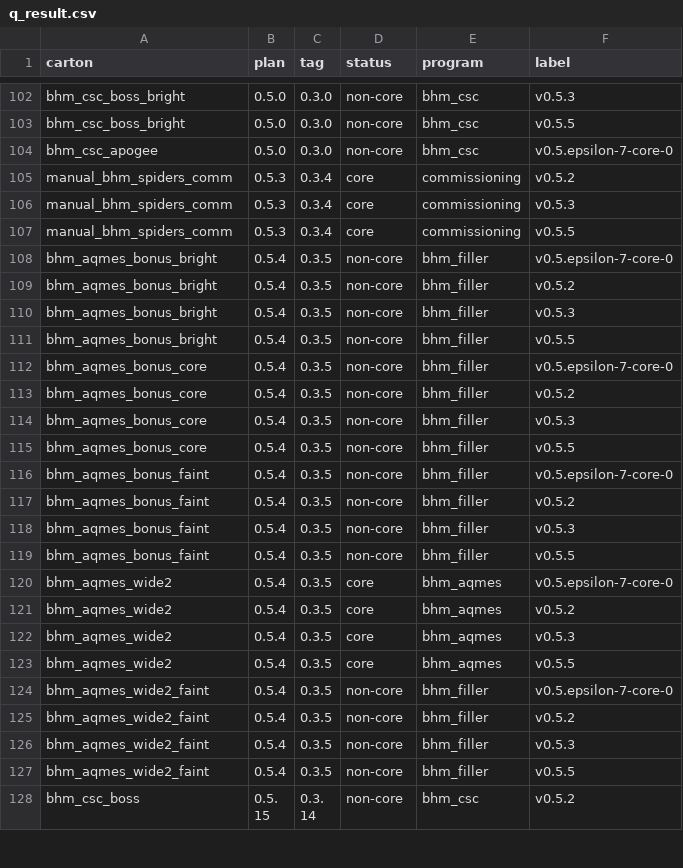
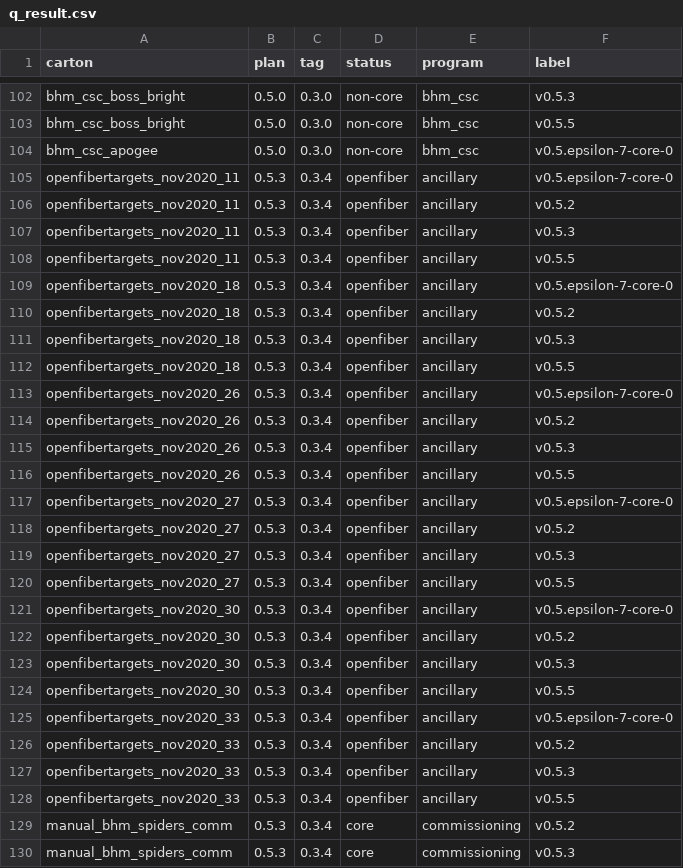
Before and after one commit to sdss/target_selection, a CSV file: docs/website/bhm_cartons/dr19/q_result.csv, drawn as a sheet; only a part is shown, gaps mark what is left out; the shorter side is filled out with more unchanged rows; the diff names each change by its address in the sheet, - before the commit and + after, or states it on an @@ line.

Commit message:
tweaks to DR19 BHM carton webpage presentation and content

```diff
--- a/docs/website/bhm_cartons/dr19/q_result.csv
+++ b/docs/website/bhm_cartons/dr19/q_result.csv
+row 105: openfibertargets_nov2020_11 | 0.5.3 | 0.3.4 | openfiber | ancillary | v0.5.epsilon-7-core-0
+row 106: openfibertargets_nov2020_11 | 0.5.3 | 0.3.4 | openfiber | ancillary | v0.5.2
+row 107: openfibertargets_nov2020_11 | 0.5.3 | 0.3.4 | openfiber | ancillary | v0.5.3
+row 108: openfibertargets_nov2020_11 | 0.5.3 | 0.3.4 | openfiber | ancillary | v0.5.5
+row 109: openfibertargets_nov2020_18 | 0.5.3 | 0.3.4 | openfiber | ancillary | v0.5.epsilon-7-core-0
+row 110: openfibertargets_nov2020_18 | 0.5.3 | 0.3.4 | openfiber | ancillary | v0.5.2
+row 111: openfibertargets_nov2020_18 | 0.5.3 | 0.3.4 | openfiber | ancillary | v0.5.3
+row 112: openfibertargets_nov2020_18 | 0.5.3 | 0.3.4 | openfiber | ancillary | v0.5.5
+row 113: openfibertargets_nov2020_26 | 0.5.3 | 0.3.4 | openfiber | ancillary | v0.5.epsilon-7-core-0
+row 114: openfibertargets_nov2020_26 | 0.5.3 | 0.3.4 | openfiber | ancillary | v0.5.2
+row 115: openfibertargets_nov2020_26 | 0.5.3 | 0.3.4 | openfiber | ancillary | v0.5.3
+row 116: openfibertargets_nov2020_26 | 0.5.3 | 0.3.4 | openfiber | ancillary | v0.5.5
+row 117: openfibertargets_nov2020_27 | 0.5.3 | 0.3.4 | openfiber | ancillary | v0.5.epsilon-7-core-0
+row 118: openfibertargets_nov2020_27 | 0.5.3 | 0.3.4 | openfiber | ancillary | v0.5.2
+row 119: openfibertargets_nov2020_27 | 0.5.3 | 0.3.4 | openfiber | ancillary | v0.5.3
+row 120: openfibertargets_nov2020_27 | 0.5.3 | 0.3.4 | openfiber | ancillary | v0.5.5
+row 121: openfibertargets_nov2020_30 | 0.5.3 | 0.3.4 | openfiber | ancillary | v0.5.epsilon-7-core-0
+row 122: openfibertargets_nov2020_30 | 0.5.3 | 0.3.4 | openfiber | ancillary | v0.5.2
+row 123: openfibertargets_nov2020_30 | 0.5.3 | 0.3.4 | openfiber | ancillary | v0.5.3
+row 124: openfibertargets_nov2020_30 | 0.5.3 | 0.3.4 | openfiber | ancillary | v0.5.5
+row 125: openfibertargets_nov2020_33 | 0.5.3 | 0.3.4 | openfiber | ancillary | v0.5.epsilon-7-core-0
+row 126: openfibertargets_nov2020_33 | 0.5.3 | 0.3.4 | openfiber | ancillary | v0.5.2
+row 127: openfibertargets_nov2020_33 | 0.5.3 | 0.3.4 | openfiber | ancillary | v0.5.3
+row 128: openfibertargets_nov2020_33 | 0.5.3 | 0.3.4 | openfiber | ancillary | v0.5.5
```
Also changed, not shown: docs/website/bhm_cartons/dr19/q2_result.csv, 8 other files.
